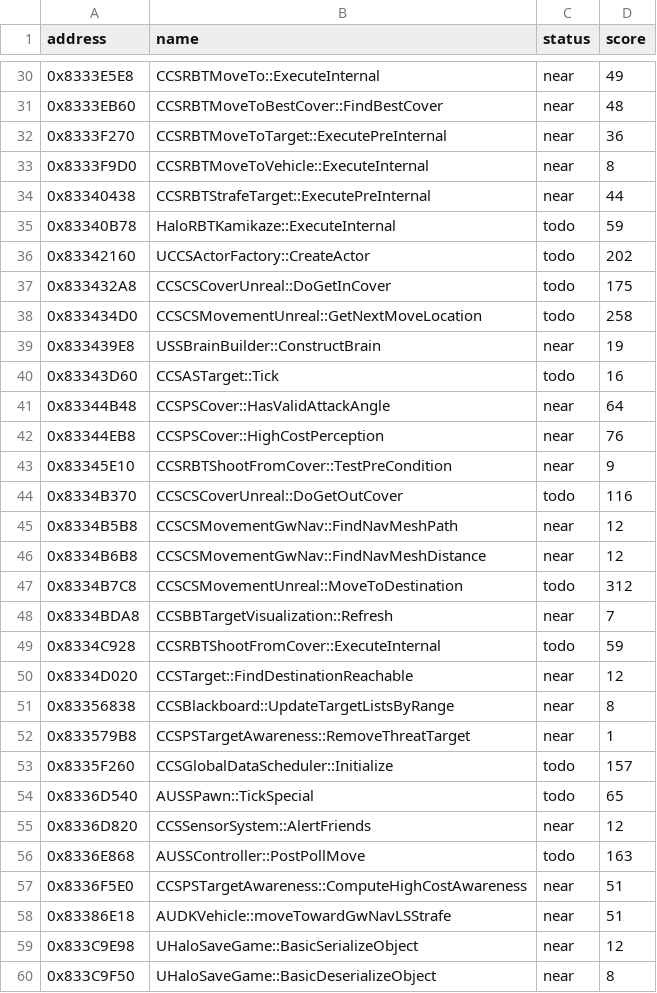
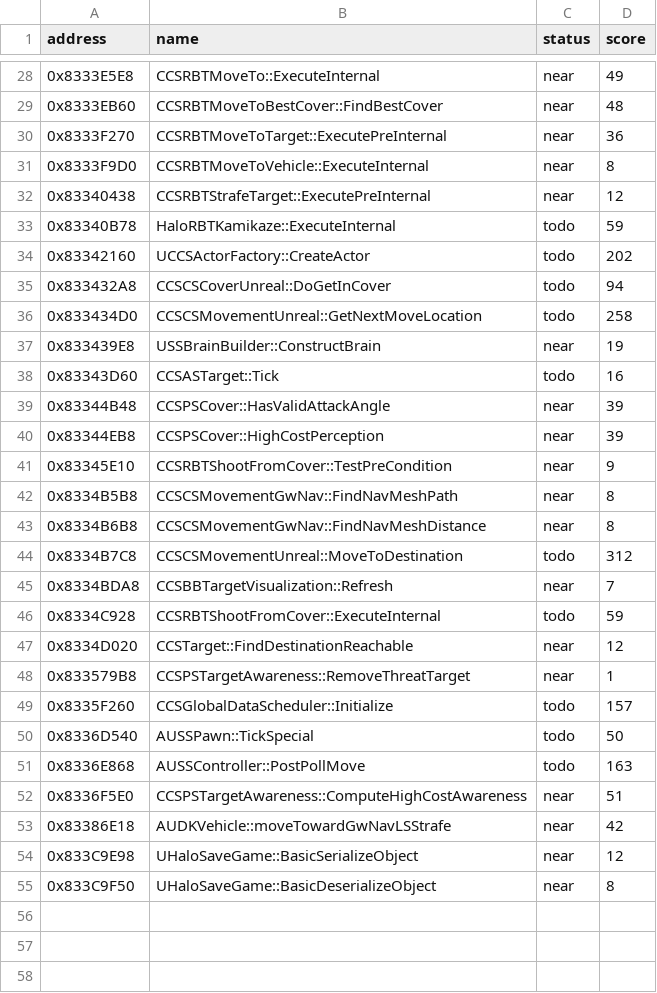
Before and after one commit to kirklandsig/halo-mega-bloks-decompiled, a CSV file: docs/scores.csv, drawn as a sheet; only a part is shown, gaps mark what is left out; the diff covers the shown part only.

```diff
--- a/docs/scores.csv
+++ b/docs/scores.csv
@@ -33,6 +31,6 @@ address,name,status,score
 0x8333F9D0,CCSRBTMoveToVehicle::ExecuteInternal,near,8
-0x83340438,CCSRBTStrafeTarget::ExecutePreInternal,near,44
+0x83340438,CCSRBTStrafeTarget::ExecutePreInternal,near,12
 0x83340B78,HaloRBTKamikaze::ExecuteInternal,todo,59
 0x83342160,UCCSActorFactory::CreateActor,todo,202
-0x833432A8,CCSCSCoverUnreal::DoGetInCover,todo,175
+0x833432A8,CCSCSCoverUnreal::DoGetInCover,todo,94
 0x833434D0,CCSCSMovementUnreal::GetNextMoveLocation,todo,258
@@ -40,8 +38,7 @@ address,name,status,score
 0x83343D60,CCSASTarget::Tick,todo,16
-0x83344B48,CCSPSCover::HasValidAttackAngle,near,64
-0x83344EB8,CCSPSCover::HighCostPerception,near,76
+0x83344B48,CCSPSCover::HasValidAttackAngle,near,39
+0x83344EB8,CCSPSCover::HighCostPerception,near,39
 0x83345E10,CCSRBTShootFromCover::TestPreCondition,near,9
-0x8334B370,CCSCSCoverUnreal::DoGetOutCover,todo,116
-0x8334B5B8,CCSCSMovementGwNav::FindNavMeshPath,near,12
-0x8334B6B8,CCSCSMovementGwNav::FindNavMeshDistance,near,12
+0x8334B5B8,CCSCSMovementGwNav::FindNavMeshPath,near,8
+0x8334B6B8,CCSCSMovementGwNav::FindNavMeshDistance,near,8
 0x8334B7C8,CCSCSMovementUnreal::MoveToDestination,todo,312
@@ -50,10 +47,8 @@ address,name,status,score
 0x8334D020,CCSTarget::FindDestinationReachable,near,12
-0x83356838,CCSBlackboard::UpdateTargetListsByRange,near,8
 0x833579B8,CCSPSTargetAwareness::RemoveThreatTarget,near,1
 0x8335F260,CCSGlobalDataScheduler::Initialize,todo,157
-0x8336D540,AUSSPawn::TickSpecial,todo,65
-0x8336D820,CCSSensorSystem::AlertFriends,near,12
+0x8336D540,AUSSPawn::TickSpecial,todo,50
 0x8336E868,AUSSController::PostPollMove,todo,163
 0x8336F5E0,CCSPSTargetAwareness::ComputeHighCostAwareness,near,51
-0x83386E18,AUDKVehicle::moveTowardGwNavLSStrafe,near,51
+0x83386E18,AUDKVehicle::moveTowardGwNavLSStrafe,near,42
 0x833C9E98,UHaloSaveGame::BasicSerializeObject,near,12
```
Also changed, not shown: 2 removed rows and 9 edited cells elsewhere in this file, config/status.csv, 22 other files.
